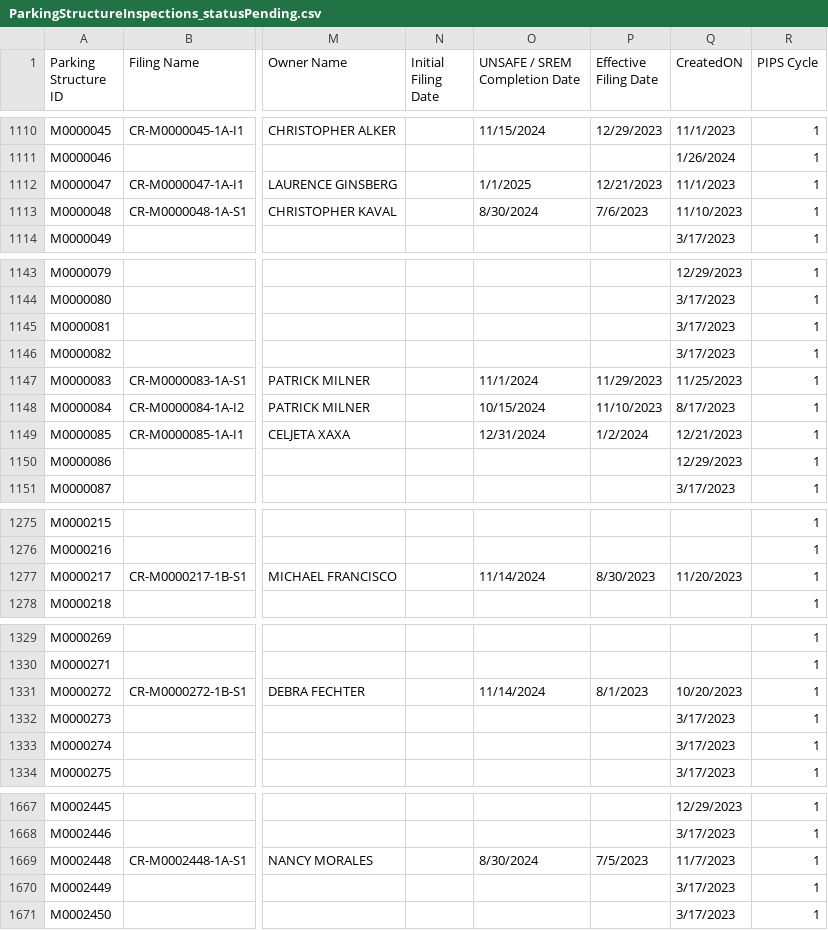
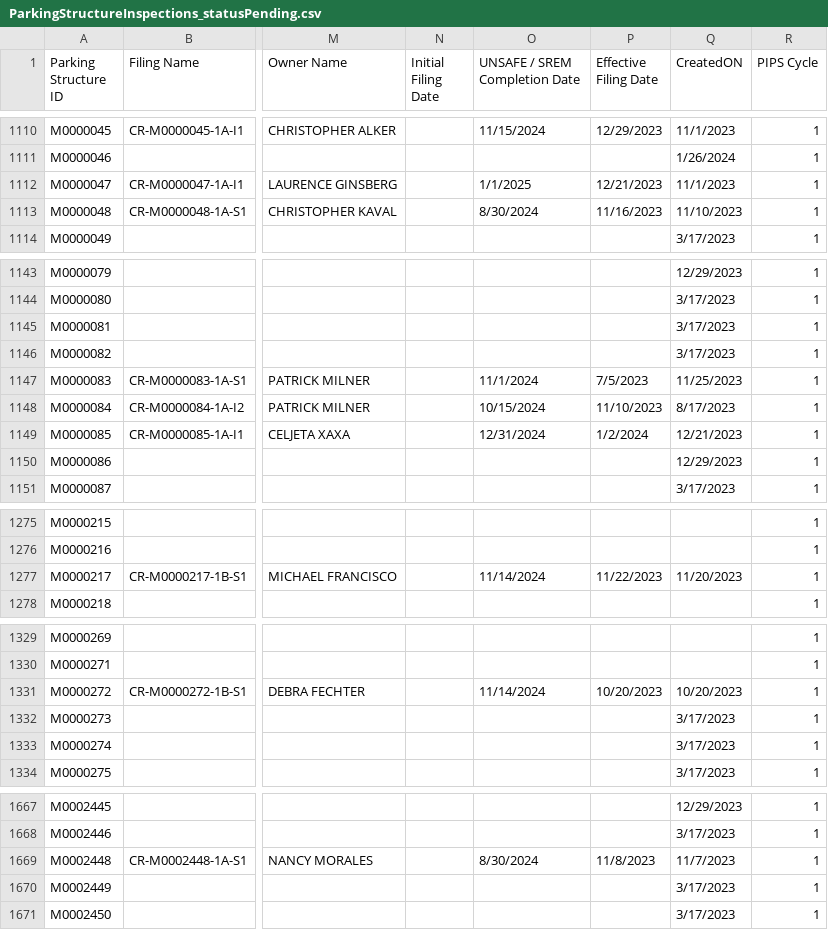
Before and after one commit to NYCDOB/ParkingStructures, a CSV file: data/ParkingStructureInspections_statusPending.csv, drawn as a sheet; only a part is shown, gaps mark what is left out; the diff covers the shown part only; the diff names each change by its address in the sheet, - before the commit and + after, or states it on an @@ line.

```diff
--- a/data/ParkingStructureInspections_statusPending.csv
+++ b/data/ParkingStructureInspections_statusPending.csv
-P1113 (Effective Filing Date): 7/6/2023
+P1113 (Effective Filing Date): 11/16/2023
-P1147 (Effective Filing Date): 11/29/2023
+P1147 (Effective Filing Date): 7/5/2023
-P1277 (Effective Filing Date): 8/30/2023
+P1277 (Effective Filing Date): 11/22/2023
-P1331 (Effective Filing Date): 8/1/2023
+P1331 (Effective Filing Date): 10/20/2023
-P1669 (Effective Filing Date): 7/5/2023
+P1669 (Effective Filing Date): 11/8/2023
```
Also changed, not shown: 16 edited cells elsewhere in this file.
